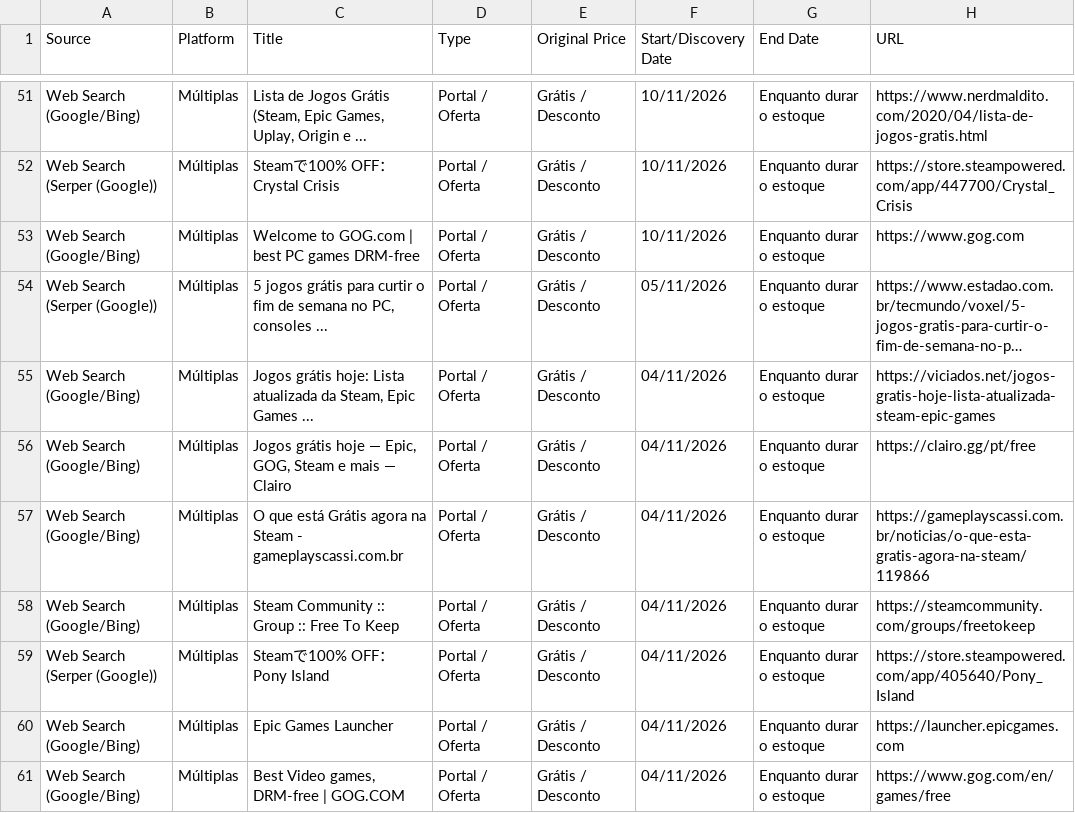
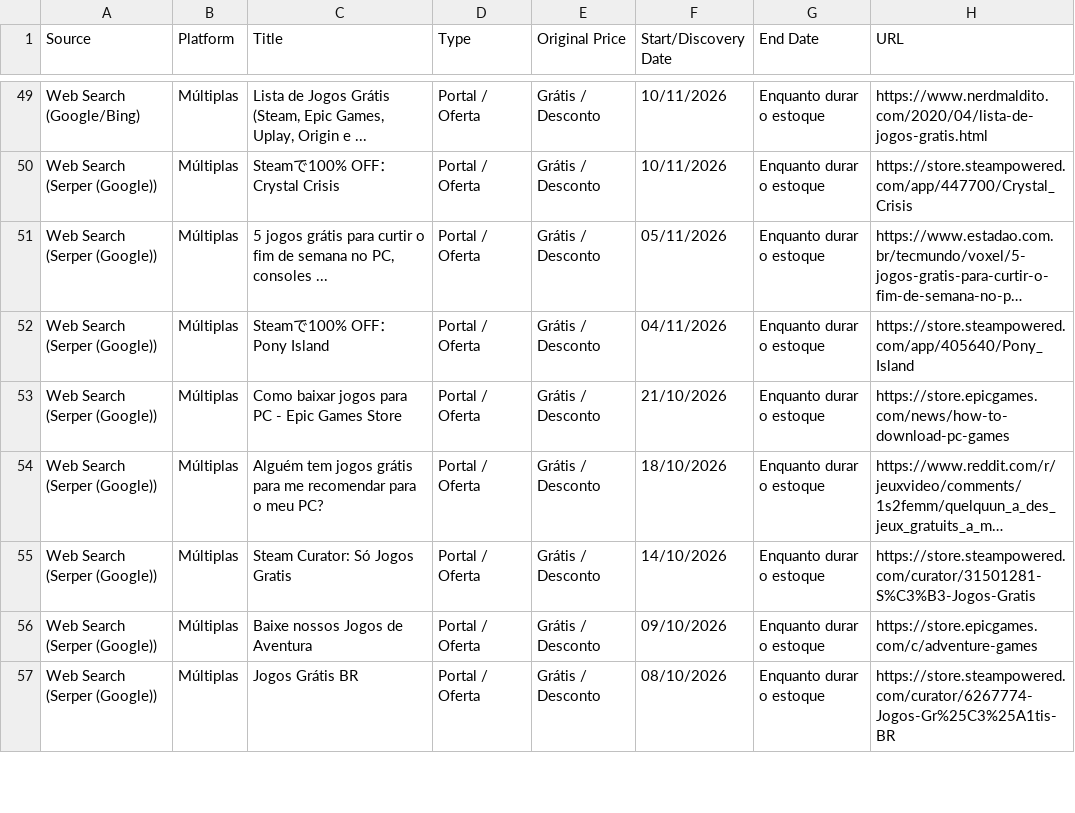
Before and after one commit to yuriluna85/games-for-free, a CSV file: games_data.csv, drawn as a sheet; only a part is shown, gaps mark what is left out; the shorter side is filled out with more unchanged rows; long unchanged cells end in …; the diff covers the shown part only; the diff names each change by its address in the sheet, - before the commit and + after, or states it on an @@ line.

```diff
--- a/games_data.csv
+++ b/games_data.csv
-row 53: Web Search (Google/Bing) | Múltiplas | Welcome to GOG.com | best PC games DRM-free | Portal / Oferta | Grátis / Desconto | 10/11/2026 | Enquanto durar o estoque | https://www.gog.com
-row 55: Web Search (Google/Bing) | Múltiplas | Jogos grátis hoje: Lista atualizada da Steam, Epic Games ... | Portal / Oferta | Grátis / Desconto | 04/11/2026 | Enquanto durar o estoque | https://viciados.net/jogos-gratis-hoje-lista-atualizada-steam-epic-games
-row 56: Web Search (Google/Bing) | Múltiplas | Jogos grátis hoje — Epic, GOG, Steam e mais — Clairo | Portal / Oferta | Grátis / Desconto | 04/11/2026 | Enquanto durar o estoque | https://clairo.gg/pt/free
-row 57: Web Search (Google/Bing) | Múltiplas | O que está Grátis agora na Steam - gameplayscassi.com.br | Portal / Oferta | Grátis / Desconto | 04/11/2026 | Enquanto durar o estoque | https://gameplayscassi.com.br/noticias/o-que-esta-gratis-agora-na-steam/119866
-row 58: Web Search (Google/Bing) | Múltiplas | Steam Community :: Group :: Free To Keep | Portal / Oferta | Grátis / Desconto | 04/11/2026 | Enquanto durar o estoque | https://steamcommunity.com/groups/freetokeep
-row 60: Web Search (Google/Bing) | Múltiplas | Epic Games Launcher | Portal / Oferta | Grátis / Desconto | 04/11/2026 | Enquanto durar o estoque | https://launcher.epicgames.com
-row 61: Web Search (Google/Bing) | Múltiplas | Best Video games, DRM-free | GOG.COM | Portal / Oferta | Grátis / Desconto | 04/11/2026 | Enquanto durar o estoque | https://www.gog.com/en/games/free
```
Also changed, not shown: 7 removed rows elsewhere in this file, 3 other files.
